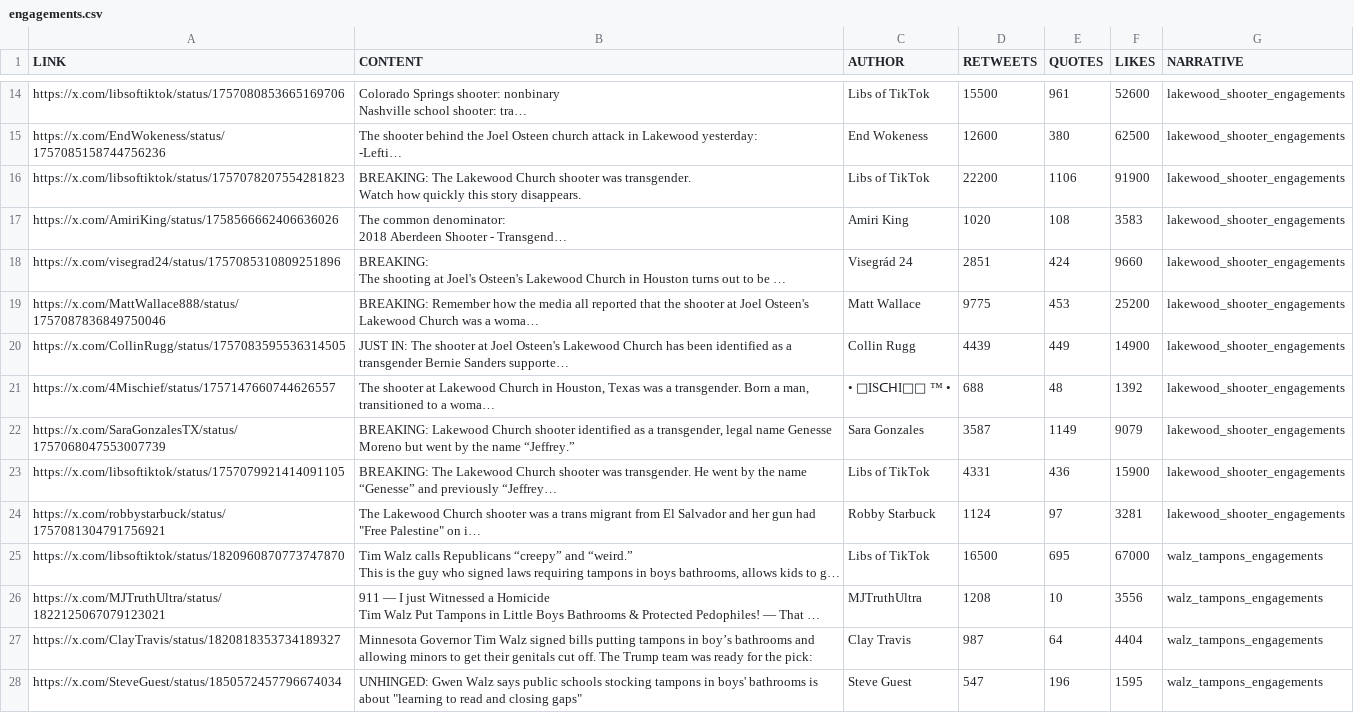
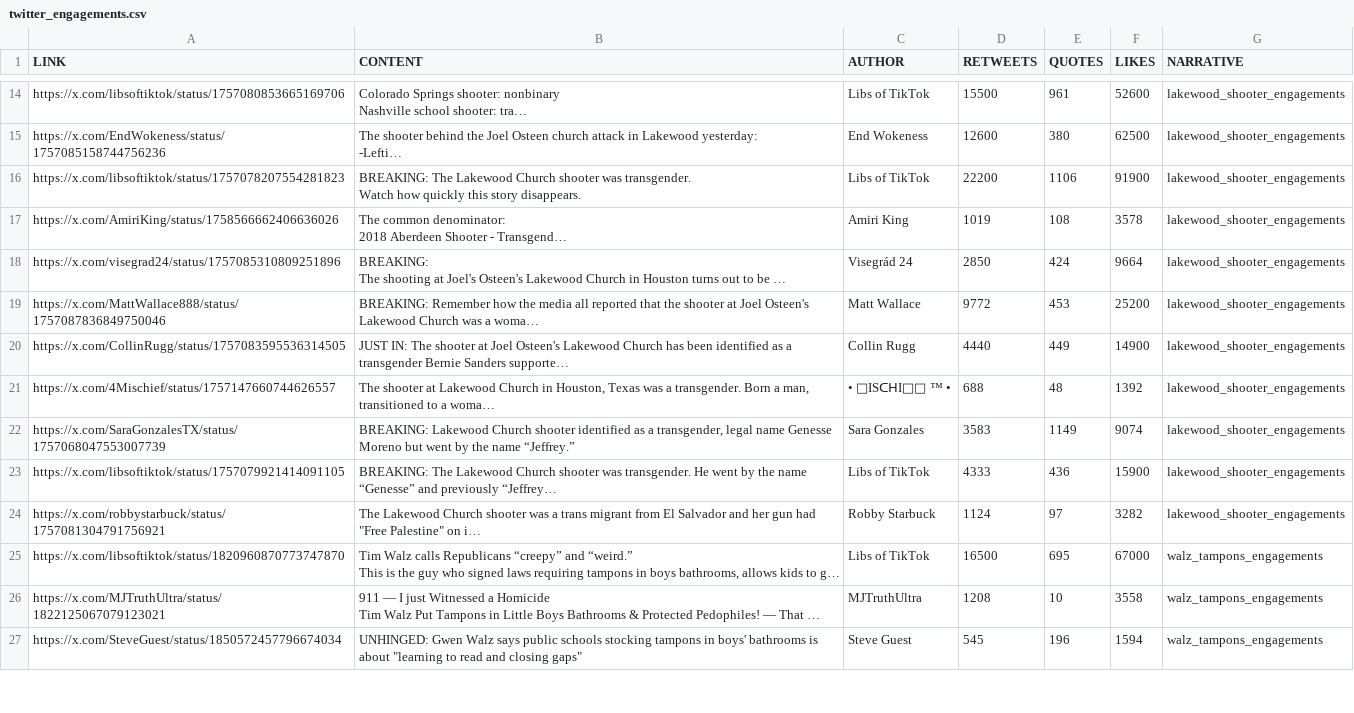
Before and after one commit to lillieayer/LGBTQOp-Ed, a CSV file: output/high_volume/twitter/twitter_engagements.csv (was output/high_volume/twitter/engagements.csv), drawn as a sheet; only a part is shown, gaps mark what is left out; long unchanged cells end in …; removed rows and columns are numbered as before the commit, all else as after; the diff covers the shown part only; the diff names each change by its address in the sheet, - before the commit and + after, or states it on an @@ line.

Commit message:
re-ran data

```diff
--- a/output/high_volume/twitter/engagements.csv
+++ b/output/high_volume/twitter/twitter_engagements.csv
-D17 (RETWEETS): 1020
+D17 (RETWEETS): 1019
-F17 (LIKES): 3583
+F17 (LIKES): 3578
-D18 (RETWEETS): 2851
+D18 (RETWEETS): 2850
-F18 (LIKES): 9660
+F18 (LIKES): 9664
-D19 (RETWEETS): 9775
+D19 (RETWEETS): 9772
-D20 (RETWEETS): 4439
+D20 (RETWEETS): 4440
-D22 (RETWEETS): 3587
+D22 (RETWEETS): 3583
-F22 (LIKES): 9079
+F22 (LIKES): 9074
-D23 (RETWEETS): 4331
+D23 (RETWEETS): 4333
-F24 (LIKES): 3281
+F24 (LIKES): 3282
-F26 (LIKES): 3556
+F26 (LIKES): 3558
-row 27: https://x.com/ClayTravis/status/1820818353734189327 | Minnesota Governor Tim Walz signed bills putting tampons in boy’s bathrooms and allowing minors to get their genitals cut off. The Trump team was ready for the pick: | Clay Travis | 987 | 64 | 4404 | walz_tampons_engagements
-D27 (RETWEETS): 547
+D27 (RETWEETS): 545
-F27 (LIKES): 1595
+F27 (LIKES): 1594
```
Also changed, not shown: 3 added rows, 4 removed rows and 13 edited cells elsewhere in this file, output/high_volume/fb/fb_engagements.csv, 15 other files.
